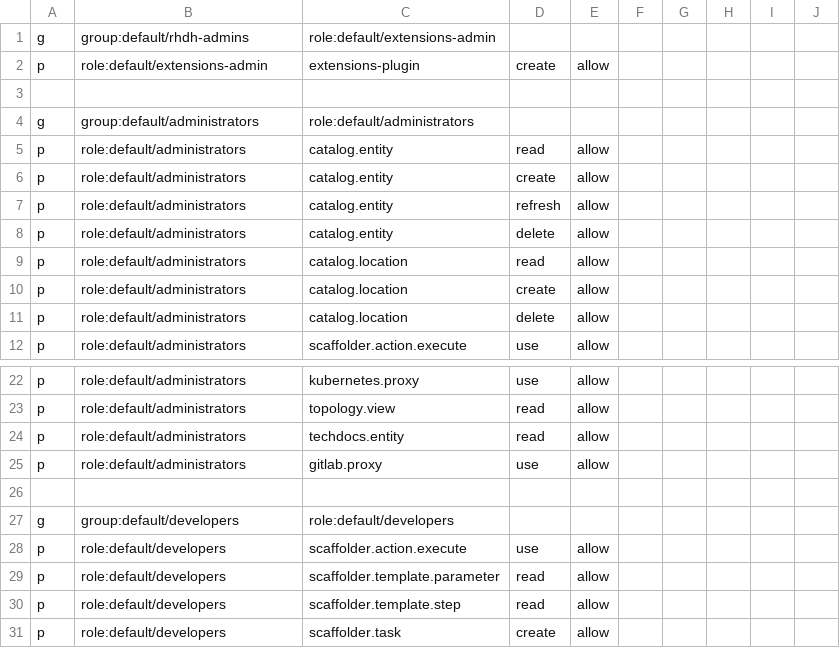
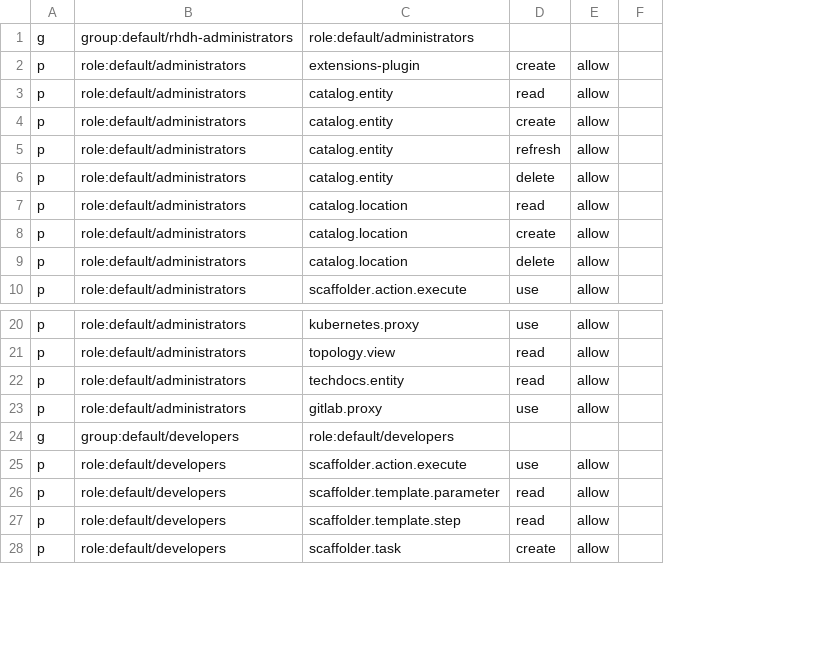
Before and after one commit to LiorHaim/rhdh-poc-82, a CSV file: rbac-policies.csv, drawn as a sheet; only a part is shown, gaps mark what is left out; removed rows and columns are numbered as before the commit, all else as after; the diff names each change by its address in the sheet, - before the commit and + after, or states it on an @@ line.

Commit message:
Update rbac-policies.csv

```diff
--- a/rbac-policies.csv
+++ b/rbac-policies.csv
-column F, empty
-column G, empty
-column H, empty
-column I, empty
-column J, empty
+column F, empty
-B1: group:default/rhdh-admins
+B1: group:default/rhdh-administrators
-C1: role:default/extensions-admin
+C1: role:default/administrators
-B2: role:default/extensions-admin
+B2: role:default/administrators
-row 3: (empty)
-row 4: g | group:default/administrators | role:default/administrators
-row 26: (empty)
```
